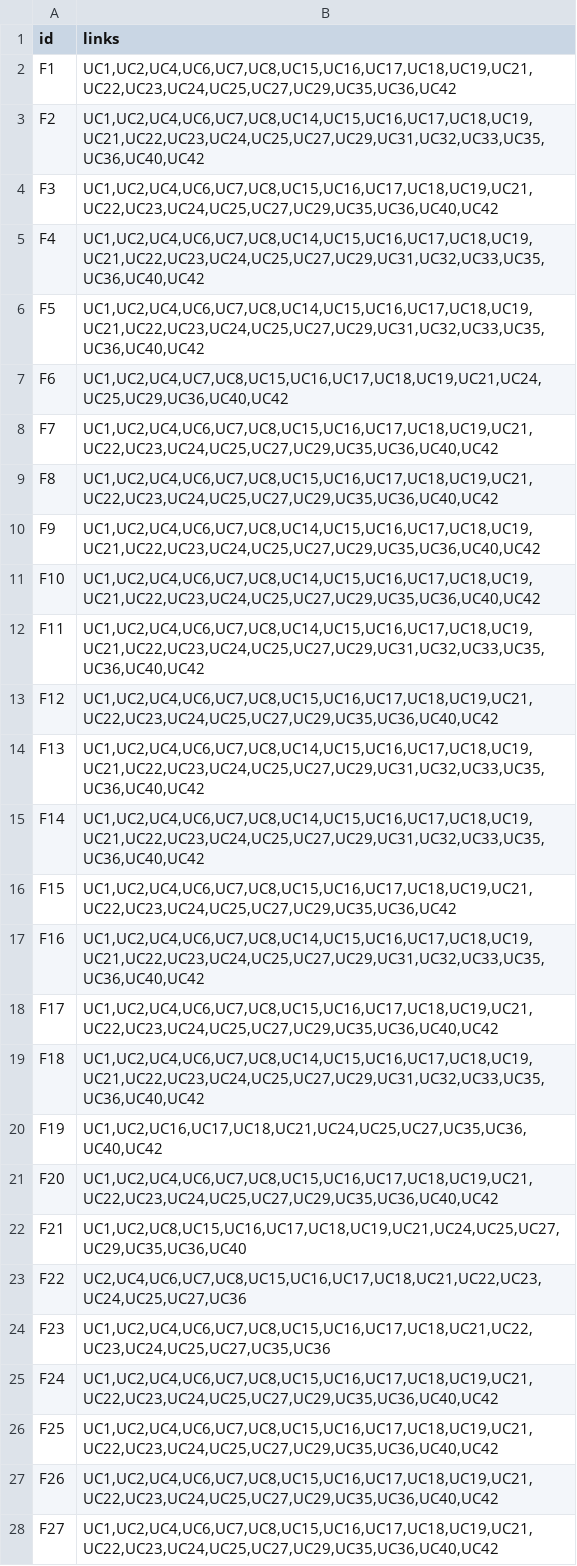
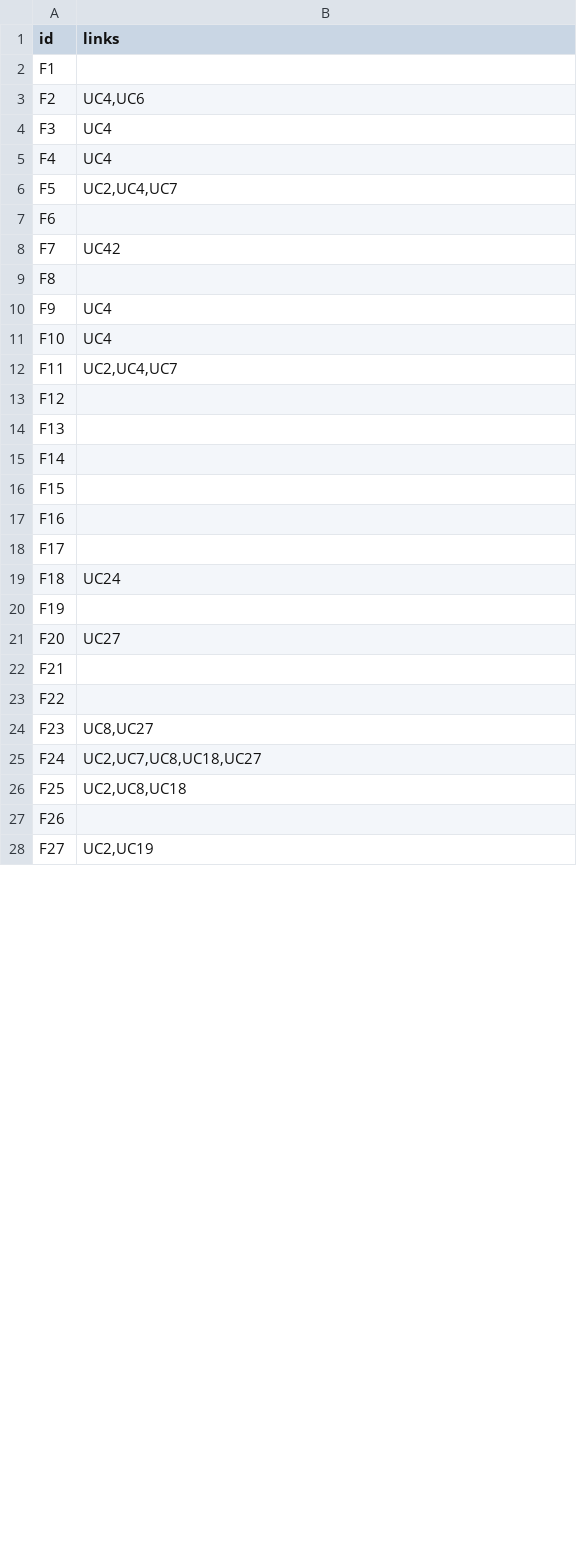
Before and after one commit to denisshehu/RequirementsTraceability, a CSV file: src/main/resources/output/links.csv, drawn as a sheet; only a part is shown; the diff covers the shown part only.

```diff
--- a/src/main/resources/output/links.csv
+++ b/src/main/resources/output/links.csv
@@ -1,28 +1,28 @@
 "id","links"
-"F1","UC1,UC2,UC4,UC6,UC7,UC8,UC15,UC16,UC17,UC18,UC19,UC21,UC22,UC23,UC24,UC25,UC27,UC29,UC35,UC36,UC42"
-"F2","UC1,UC2,UC4,UC6,UC7,UC8,UC14,UC15,UC16,UC17,UC18,UC19,UC21,UC22,UC23,UC24,UC25,UC27,UC29,UC31,UC32,UC33,UC35,UC36,UC40,UC42"
-"F3","UC1,UC2,UC4,UC6,UC7,UC8,UC15,UC16,UC17,UC18,UC19,UC21,UC22,UC23,UC24,UC25,UC27,UC29,UC35,UC36,UC40,UC42"
-"F4","UC1,UC2,UC4,UC6,UC7,UC8,UC14,UC15,UC16,UC17,UC18,UC19,UC21,UC22,UC23,UC24,UC25,UC27,UC29,UC31,UC32,UC33,UC35,UC36,UC40,UC42"
-"F5","UC1,UC2,UC4,UC6,UC7,UC8,UC14,UC15,UC16,UC17,UC18,UC19,UC21,UC22,UC23,UC24,UC25,UC27,UC29,UC31,UC32,UC33,UC35,UC36,UC40,UC42"
-"F6","UC1,UC2,UC4,UC7,UC8,UC15,UC16,UC17,UC18,UC19,UC21,UC24,UC25,UC29,UC36,UC40,UC42"
-"F7","UC1,UC2,UC4,UC6,UC7,UC8,UC15,UC16,UC17,UC18,UC19,UC21,UC22,UC23,UC24,UC25,UC27,UC29,UC35,UC36,UC40,UC42"
-"F8","UC1,UC2,UC4,UC6,UC7,UC8,UC15,UC16,UC17,UC18,UC19,UC21,UC22,UC23,UC24,UC25,UC27,UC29,UC35,UC36,UC40,UC42"
-"F9","UC1,UC2,UC4,UC6,UC7,UC8,UC14,UC15,UC16,UC17,UC18,UC19,UC21,UC22,UC23,UC24,UC25,UC27,UC29,UC35,UC36,UC40,UC42"
-"F10","UC1,UC2,UC4,UC6,UC7,UC8,UC14,UC15,UC16,UC17,UC18,UC19,UC21,UC22,UC23,UC24,UC25,UC27,UC29,UC35,UC36,UC40,UC42"
-"F11","UC1,UC2,UC4,UC6,UC7,UC8,UC14,UC15,UC16,UC17,UC18,UC19,UC21,UC22,UC23,UC24,UC25,UC27,UC29,UC31,UC32,UC33,UC35,UC36,UC40,UC42"
-"F12","UC1,UC2,UC4,UC6,UC7,UC8,UC15,UC16,UC17,UC18,UC19,UC21,UC22,UC23,UC24,UC25,UC27,UC29,UC35,UC36,UC40,UC42"
-"F13","UC1,UC2,UC4,UC6,UC7,UC8,UC14,UC15,UC16,UC17,UC18,UC19,UC21,UC22,UC23,UC24,UC25,UC27,UC29,UC31,UC32,UC33,UC35,UC36,UC40,UC42"
-"F14","UC1,UC2,UC4,UC6,UC7,UC8,UC14,UC15,UC16,UC17,UC18,UC19,UC21,UC22,UC23,UC24,UC25,UC27,UC29,UC31,UC32,UC33,UC35,UC36,UC40,UC42"
-"F15","UC1,UC2,UC4,UC6,UC7,UC8,UC15,UC16,UC17,UC18,UC19,UC21,UC22,UC23,UC24,UC25,UC27,UC29,UC35,UC36,UC42"
-"F16","UC1,UC2,UC4,UC6,UC7,UC8,UC14,UC15,UC16,UC17,UC18,UC19,UC21,UC22,UC23,UC24,UC25,UC27,UC29,UC31,UC32,UC33,UC35,UC36,UC40,UC42"
-"F17","UC1,UC2,UC4,UC6,UC7,UC8,UC15,UC16,UC17,UC18,UC19,UC21,UC22,UC23,UC24,UC25,UC27,UC29,UC35,UC36,UC40,UC42"
-"F18","UC1,UC2,UC4,UC6,UC7,UC8,UC14,UC15,UC16,UC17,UC18,UC19,UC21,UC22,UC23,UC24,UC25,UC27,UC29,UC31,UC32,UC33,UC35,UC36,UC40,UC42"
-"F19","UC1,UC2,UC16,UC17,UC18,UC21,UC24,UC25,UC27,UC35,UC36,UC40,UC42"
-"F20","UC1,UC2,UC4,UC6,UC7,UC8,UC15,UC16,UC17,UC18,UC19,UC21,UC22,UC23,UC24,UC25,UC27,UC29,UC35,UC36,UC40,UC42"
-"F21","UC1,UC2,UC8,UC15,UC16,UC17,UC18,UC19,UC21,UC24,UC25,UC27,UC29,UC35,UC36,UC40"
-"F22","UC2,UC4,UC6,UC7,UC8,UC15,UC16,UC17,UC18,UC21,UC22,UC23,UC24,UC25,UC27,UC36"
-"F23","UC1,UC2,UC4,UC6,UC7,UC8,UC15,UC16,UC17,UC18,UC21,UC22,UC23,UC24,UC25,UC27,UC35,UC36"
-"F24","UC1,UC2,UC4,UC6,UC7,UC8,UC15,UC16,UC17,UC18,UC19,UC21,UC22,UC23,UC24,UC25,UC27,UC29,UC35,UC36,UC40,UC42"
-"F25","UC1,UC2,UC4,UC6,UC7,UC8,UC15,UC16,UC17,UC18,UC19,UC21,UC22,UC23,UC24,UC25,UC27,UC29,UC35,UC36,UC40,UC42"
-"F26","UC1,UC2,UC4,UC6,UC7,UC8,UC15,UC16,UC17,UC18,UC19,UC21,UC22,UC23,UC24,UC25,UC27,UC29,UC35,UC36,UC40,UC42"
-"F27","UC1,UC2,UC4,UC6,UC7,UC8,UC15,UC16,UC17,UC18,UC19,UC21,UC22,UC23,UC24,UC25,UC27,UC29,UC35,UC36,UC40,UC42"
+"F1",""
+"F2","UC4,UC6"
+"F3","UC4"
+"F4","UC4"
+"F5","UC2,UC4,UC7"
+"F6",""
+"F7","UC42"
+"F8",""
+"F9","UC4"
+"F10","UC4"
+"F11","UC2,UC4,UC7"
+"F12",""
+"F13",""
+"F14",""
+"F15",""
+"F16",""
+"F17",""
+"F18","UC24"
+"F19",""
+"F20","UC27"
+"F21",""
+"F22",""
+"F23","UC8,UC27"
+"F24","UC2,UC7,UC8,UC18,UC27"
+"F25","UC2,UC8,UC18"
+"F26",""
+"F27","UC2,UC19"
```
Also changed, not shown: 22 edited cells elsewhere in this file, 1 other file.
